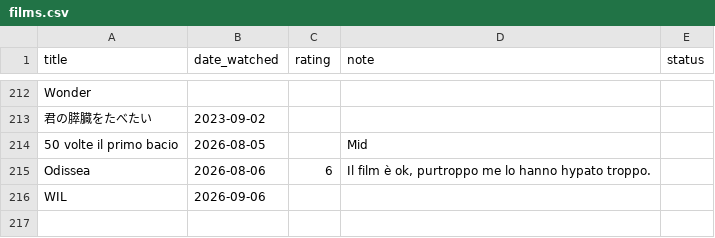
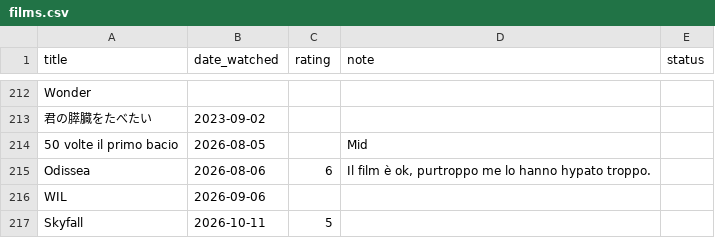
Before and after one commit to potewww/TV-tracker, a CSV file: films.csv, drawn as a sheet; only a part is shown, gaps mark what is left out.

Commit message:
Aggiunge film: Skyfall

```diff
--- a/films.csv
+++ b/films.csv
@@ -216 +216,2 @@ Odissea,2026-08-06,6,"Il film è ok, purtroppo me lo hanno hypato troppo.",
 WIL,2026-09-06,,,
+Skyfall,2026-10-11,5,,
```
